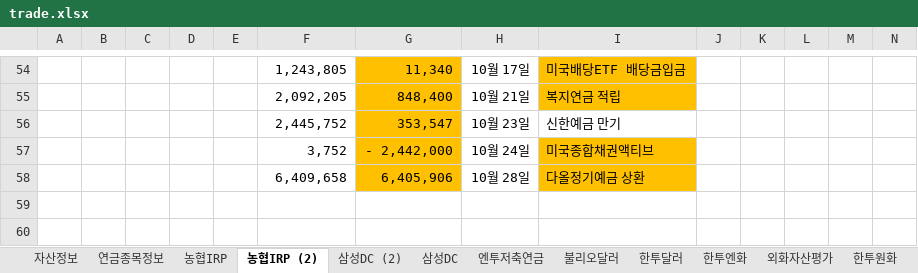
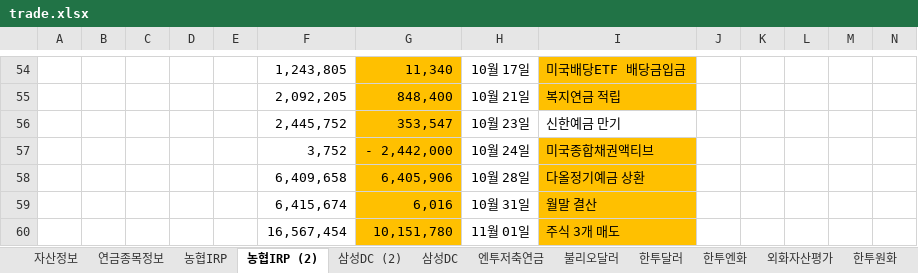
Before and after one commit to maeng-gun/my_asset, an Excel workbook: trade.xlsx, sheet 농협IRP (2), drawn as a sheet; only a part is shown, gaps mark what is left out; values as stored, in another font and other column widths than the file's, no borders; rows hold the shown columns only; the diff names each change by its address in the sheet, - before the commit and + after, or states it on an @@ line.

```diff
--- a/trade.xlsx (sheet 농협IRP (2))
+++ b/trade.xlsx (sheet 농협IRP (2))
+row 59:  |  |  |  |  | 6,415,674 | 6,016 | 10월 31일 | 월말 결산
+row 60:  |  |  |  |  | 16,567,454 | 10,151,780 | 11월 01일 | 주식 3개 매도
```
Also changed, not shown: 1 other file.
